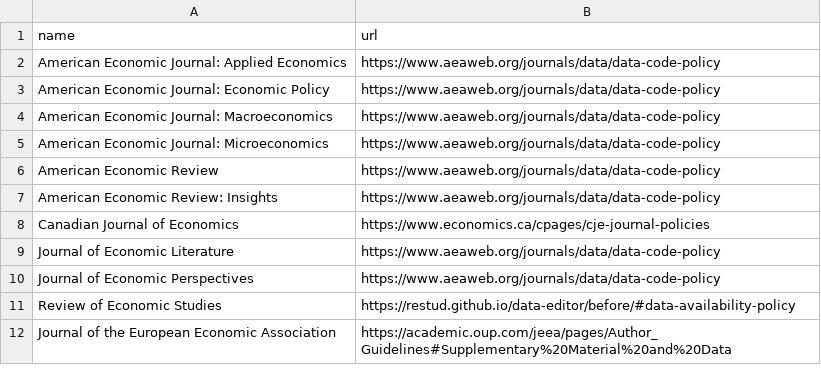
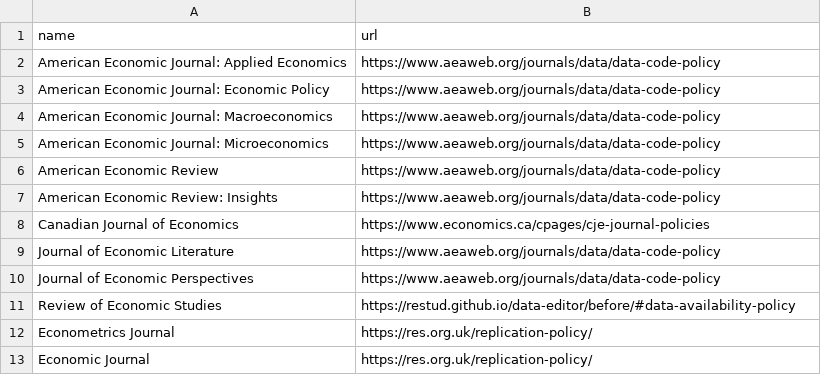
Before and after one commit to social-science-data-editors/DCAS, a CSV file: _data/journals.csv, drawn as a sheet.

Commit message:
EJ/Econometric journal endorses
Addresses #15

```diff
--- a/_data/journals.csv
+++ b/_data/journals.csv
@@ -11,2 +11,3 @@ Journal of Economic Perspectives,https://www.aeaweb.org/journals/data/data-code-
 Review of Economic Studies,https://restud.github.io/data-editor/before/#data-availability-policy
-Journal of the European Economic Association,https://academic.oup.com/jeea/pages/Author_Guidelines#Supplementary%20Material%20and%20Data
+Econometrics Journal,https://res.org.uk/replication-policy/
+Economic Journal,https://res.org.uk/replication-policy/
```
